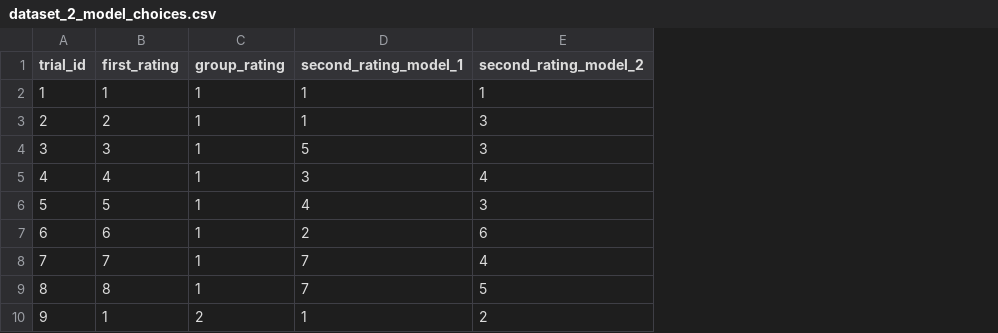
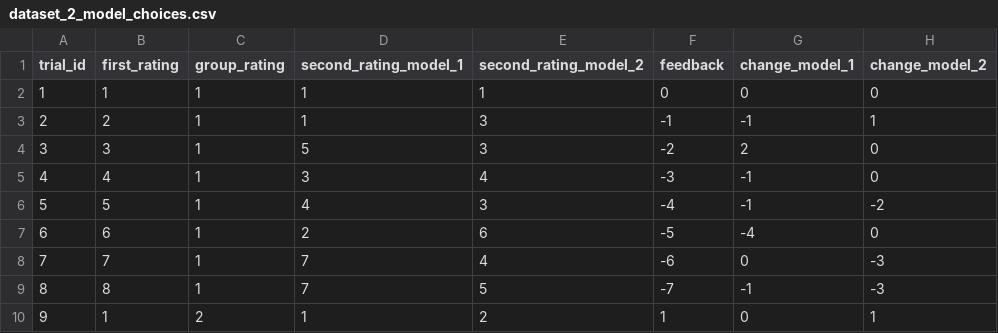
Before and after one commit to asw615/ACM-3rd, a CSV file: outputs/simulated/dataset_2_model_choices.csv, drawn as a sheet; only a part is shown; the diff names each change by its address in the sheet, - before the commit and + after, or states it on an @@ line.

Commit message:
PBA,WBA stan models

```diff
--- a/outputs/simulated/dataset_2_model_choices.csv
+++ b/outputs/simulated/dataset_2_model_choices.csv
+column F (feedback), rows 2-10: 0 | -1 | -2 | -3 | -4 | -5 | -6 | -7 | 1
+column G (change_model_1), rows 2-10: 0 | -1 | 2 | -1 | -1 | -4 | 0 | -1 | 0
+column H (change_model_2), rows 2-10: 0 | 1 | 0 | 0 | -2 | 0 | -3 | -3 | 1
```
Also changed, not shown: outputs/simulated/dataset_1_task.csv, 4 other files.
